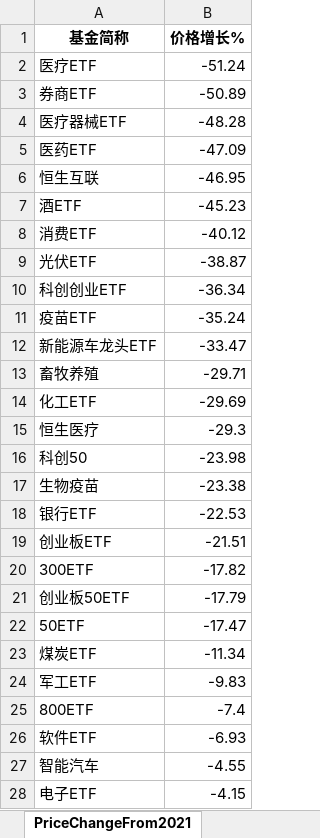
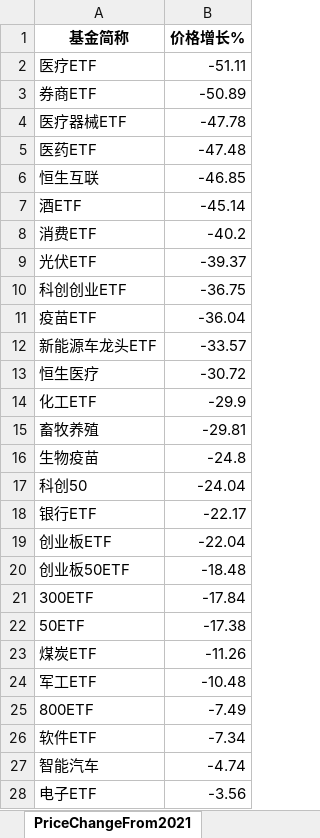
Before and after one commit to digital-era/AIPEMarketDashboard, an Excel workbook: AIPEMarketData.xlsx, sheet PriceChangeFrom2021, drawn as a sheet; only a part is shown; values as stored, in another font and other column widths than the file's, no borders; removed rows and columns are numbered as before the commit, all else as after; the diff covers the shown part only; the diff names each change by its address in the sheet, - before the commit and + after, or states it on an @@ line.

```diff
--- a/AIPEMarketData.xlsx (sheet PriceChangeFrom2021)
+++ b/AIPEMarketData.xlsx (sheet PriceChangeFrom2021)
-B2 (价格增长%): -51.24
+B2 (价格增长%): -51.11
-B4 (价格增长%): -48.28
+B4 (价格增长%): -47.78
-B5 (价格增长%): -47.09
+B5 (价格增长%): -47.48
-B6 (价格增长%): -46.95
+B6 (价格增长%): -46.85
-B7 (价格增长%): -45.23
+B7 (价格增长%): -45.14
-B8 (价格增长%): -40.12
+B8 (价格增长%): -40.2
-B9 (价格增长%): -38.87
+B9 (价格增长%): -39.37
-B10 (价格增长%): -36.34
+B10 (价格增长%): -36.75
-B11 (价格增长%): -35.24
+B11 (价格增长%): -36.04
-B12 (价格增长%): -33.47
+B12 (价格增长%): -33.57
-row 13: 畜牧养殖 | -29.71
-row 14: 化工ETF | -29.69
-B13 (价格增长%): -29.3
+B13 (价格增长%): -30.72
-row 16: 科创50 | -23.98
+row 14: 化工ETF | -29.9
+row 15: 畜牧养殖 | -29.81
-B16 (价格增长%): -23.38
+B16 (价格增长%): -24.8
+row 17: 科创50 | -24.04
-B18 (价格增长%): -22.53
+B18 (价格增长%): -22.17
-B19 (价格增长%): -21.51
+B19 (价格增长%): -22.04
-row 20: 300ETF | -17.82
-B20 (价格增长%): -17.79
+B20 (价格增长%): -18.48
+row 21: 300ETF | -17.84
-B22 (价格增长%): -17.47
+B22 (价格增长%): -17.38
-B23 (价格增长%): -11.34
+B23 (价格增长%): -11.26
-B24 (价格增长%): -9.83
+B24 (价格增长%): -10.48
-B25 (价格增长%): -7.4
+B25 (价格增长%): -7.49
-B26 (价格增长%): -6.93
+B26 (价格增长%): -7.34
-B27 (价格增长%): -4.55
+B27 (价格增长%): -4.74
-B28 (价格增长%): -4.15
+B28 (价格增长%): -3.56
```
Also changed, not shown: 5 added rows, 5 removed rows and 28 edited cells elsewhere in this sheet, sheet DistributeHotIndustry, sheet PriceThisYearChange, sheet ShareThisYearChange, sheet TopStockInTopPotScore, sheet TopStockIn5DaysMainFund, sheet ShareChangeFrom2021, 7 more sheets, 1 other file.
